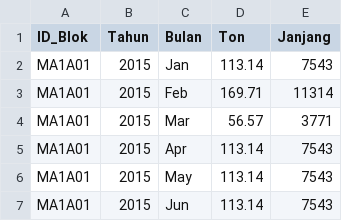
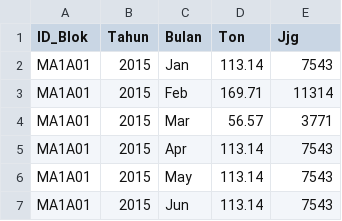
Before and after one commit to pono88/webgis-perkebunan, a CSV file: produksi_historis.csv, drawn as a sheet; only a part is shown.

Commit message:
Update produksi_historis.csv

```diff
--- a/produksi_historis.csv
+++ b/produksi_historis.csv
@@ -1,2 +1,2 @@
-ID_Blok,Tahun,Bulan,Ton,Janjang
+ID_Blok,Tahun,Bulan,Ton,Jjg
 MA1A01,2015,Jan,113.14,7543
```
